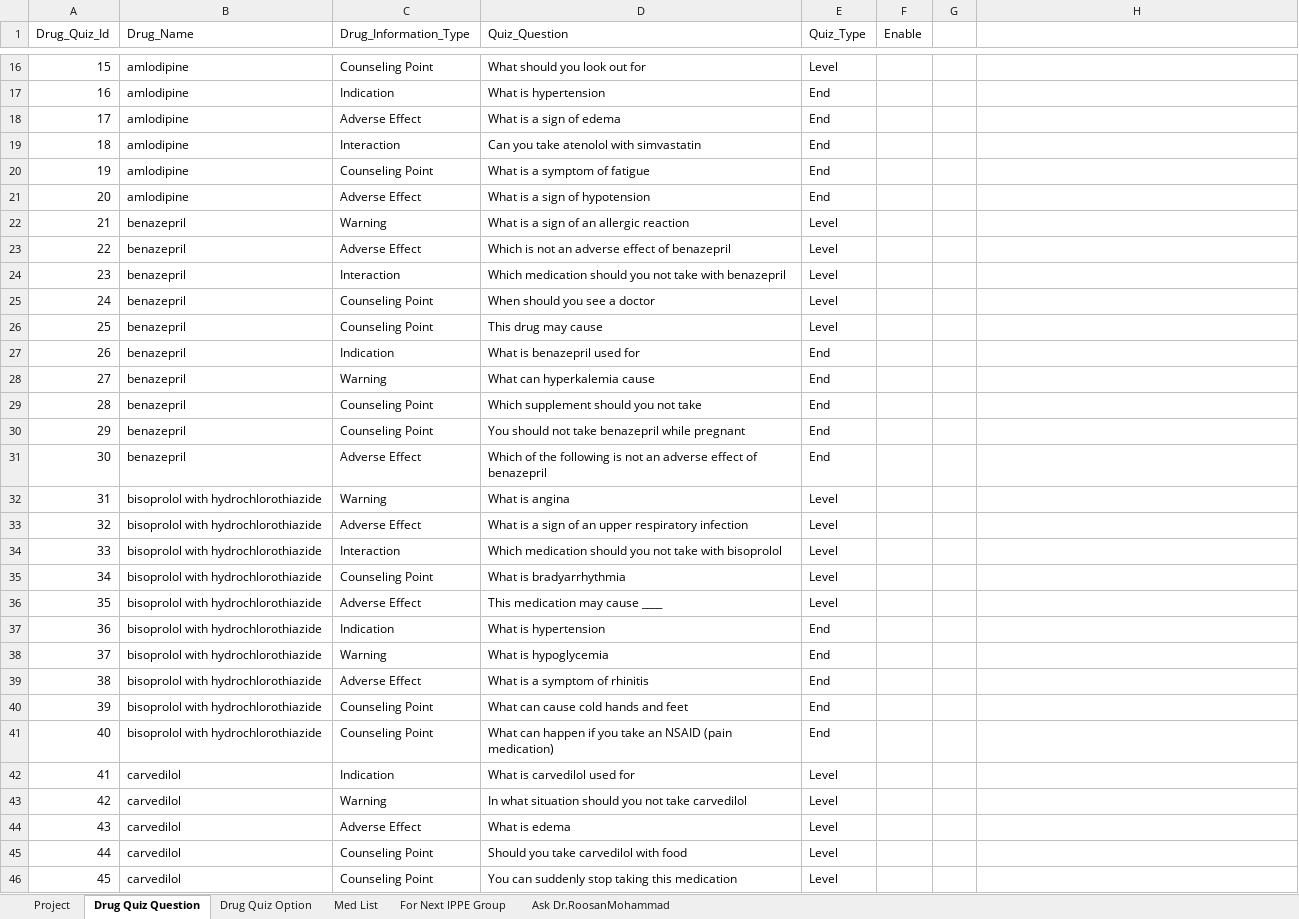
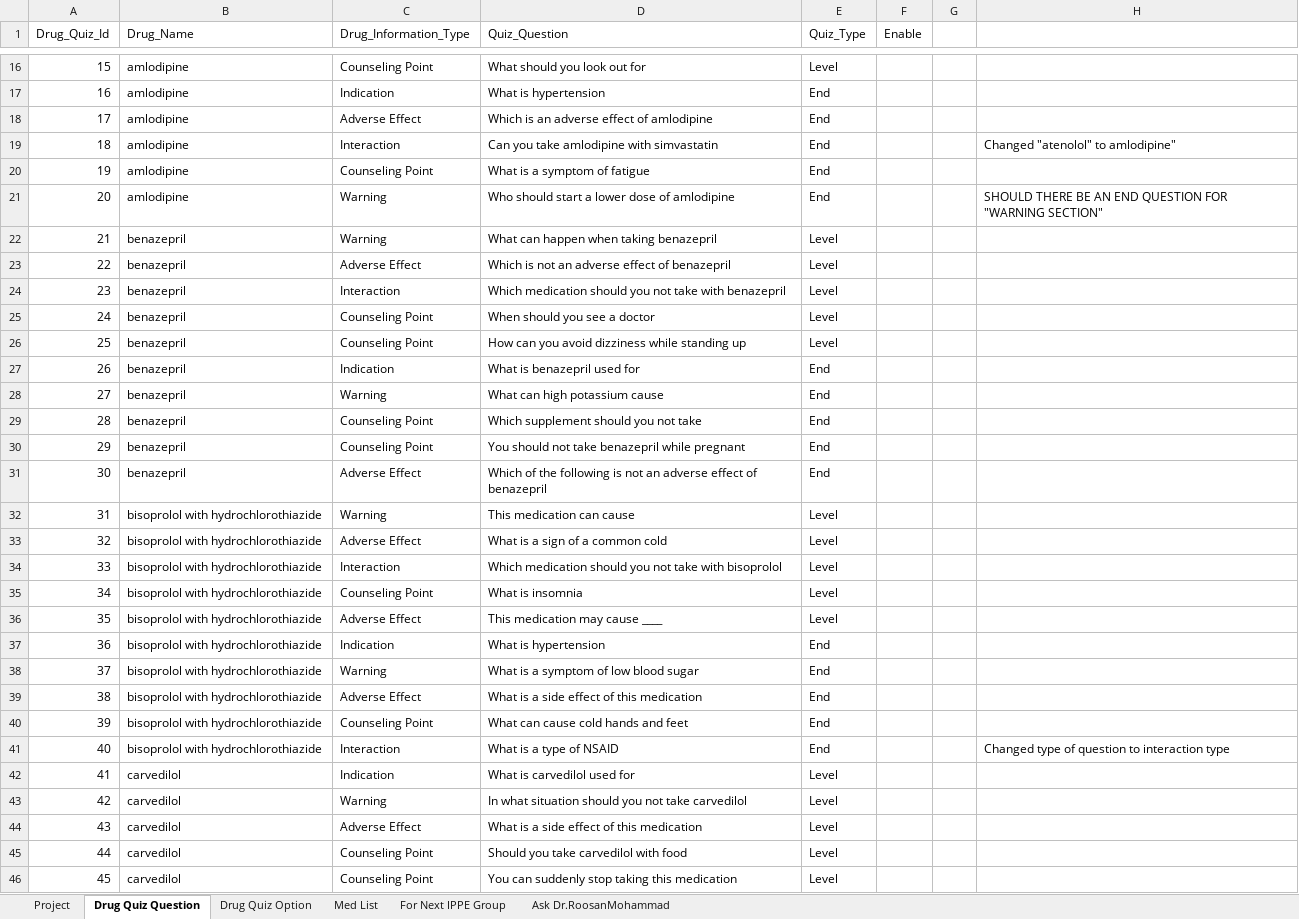
Before and after one commit to nash90/medical-app, an Excel workbook: script/data/Cardio and Mental Drug Game.xlsx, sheet Drug Quiz Question, drawn as a sheet; only a part is shown, gaps mark what is left out; values as stored, in another font and other column widths than the file's, no cell formats; the diff covers the shown part only; the diff names each change by its address in the sheet, - before the commit and + after, or states it on an @@ line.

```diff
--- a/script/data/Cardio and Mental Drug Game.xlsx (sheet Drug Quiz Question)
+++ b/script/data/Cardio and Mental Drug Game.xlsx (sheet Drug Quiz Question)
-D18 (Quiz_Question): What is a sign of edema
+D18 (Quiz_Question): Which is an adverse effect of amlodipine
-D19 (Quiz_Question): Can you take atenolol with simvastatin
+D19 (Quiz_Question): Can you take amlodipine with simvastatin
-H19: (empty)
+H19: Changed "atenolol" to amlodipine"
-C21 (Drug_Information_Type): Adverse Effect
+C21 (Drug_Information_Type): Warning
-D21 (Quiz_Question): What is a sign of hypotension
+D21 (Quiz_Question): Who should start a lower dose of amlodipine
-H21: (empty)
+H21: SHOULD THERE BE AN END QUESTION FOR "WARNING SECTION"
-D22 (Quiz_Question): What is a sign of an allergic reaction
+D22 (Quiz_Question): What can happen when taking benazepril
-D26 (Quiz_Question): This drug may cause
+D26 (Quiz_Question): How can you avoid dizziness while standing up
-D28 (Quiz_Question): What can hyperkalemia cause
+D28 (Quiz_Question): What can high potassium cause
-D32 (Quiz_Question): What is angina
+D32 (Quiz_Question): This medication can cause
-D33 (Quiz_Question): What is a sign of an upper respiratory infection
+D33 (Quiz_Question): What is a sign of a common cold
-D35 (Quiz_Question): What is bradyarrhythmia
+D35 (Quiz_Question): What is insomnia
-D38 (Quiz_Question): What is hypoglycemia
+D38 (Quiz_Question): What is a symptom of low blood sugar
-D39 (Quiz_Question): What is a symptom of rhinitis
+D39 (Quiz_Question): What is a side effect of this medication
-C41 (Drug_Information_Type): Counseling Point
+C41 (Drug_Information_Type): Interaction
-D41 (Quiz_Question): What can happen if you take an NSAID (pain medication)
+D41 (Quiz_Question): What is a type of NSAID
-H41: (empty)
+H41: Changed type of question to interaction type
-D44 (Quiz_Question): What is edema
+D44 (Quiz_Question): What is a side effect of this medication
```
Also changed, not shown: 159 edited cells elsewhere in this sheet, sheet Project, sheet Drug Quiz Option, cell formats, 7 other files.
